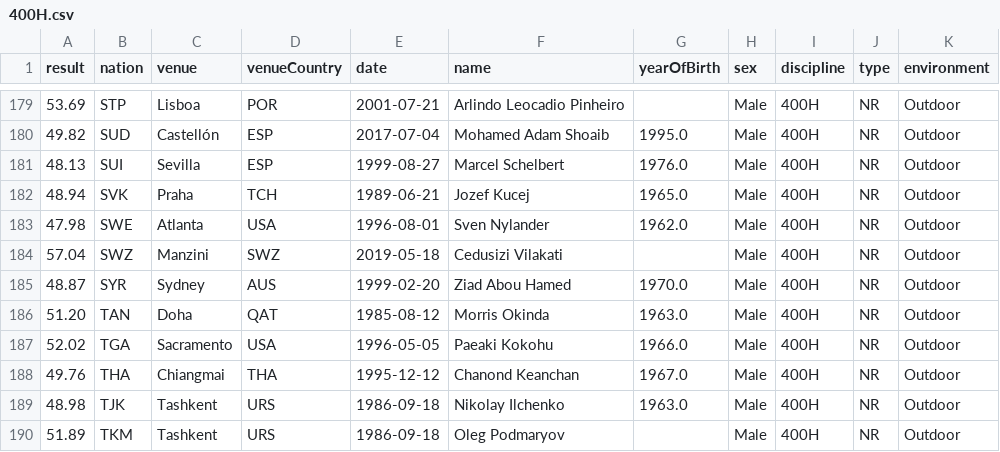
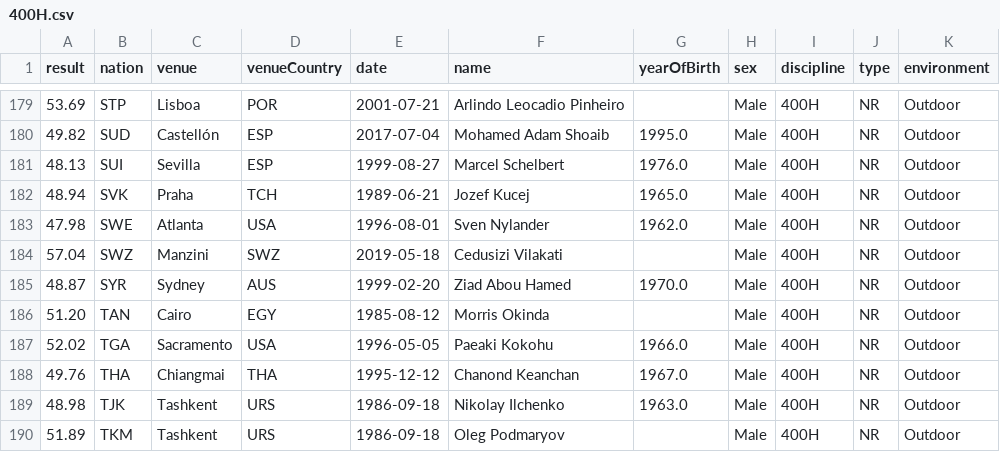
Before and after one commit to nimarion/records, a CSV file: nationalrecords/men/400H.csv, drawn as a sheet; only a part is shown, gaps mark what is left out.

```diff
--- a/nationalrecords/men/400H.csv
+++ b/nationalrecords/men/400H.csv
@@ -185,3 +185,3 @@ result,nation,venue,venueCountry,date,name,yearOfBirth,sex,discipline,type,envir
 48.87,SYR,Sydney,AUS,1999-02-20,Ziad Abou Hamed,1970.0,Male,400H,NR,Outdoor
-51.20,TAN,Doha,QAT,1985-08-12,Morris Okinda,1963.0,Male,400H,NR,Outdoor
+51.20,TAN,Cairo,EGY,1985-08-12,Morris Okinda,,Male,400H,NR,Outdoor
 52.02,TGA,Sacramento,USA,1996-05-05,Paeaki Kokohu,1966.0,Male,400H,NR,Outdoor
```
Also changed, not shown: nationalrecords/men/HT.csv, nationalrecords/men/Hep.csv, 5 other files.
